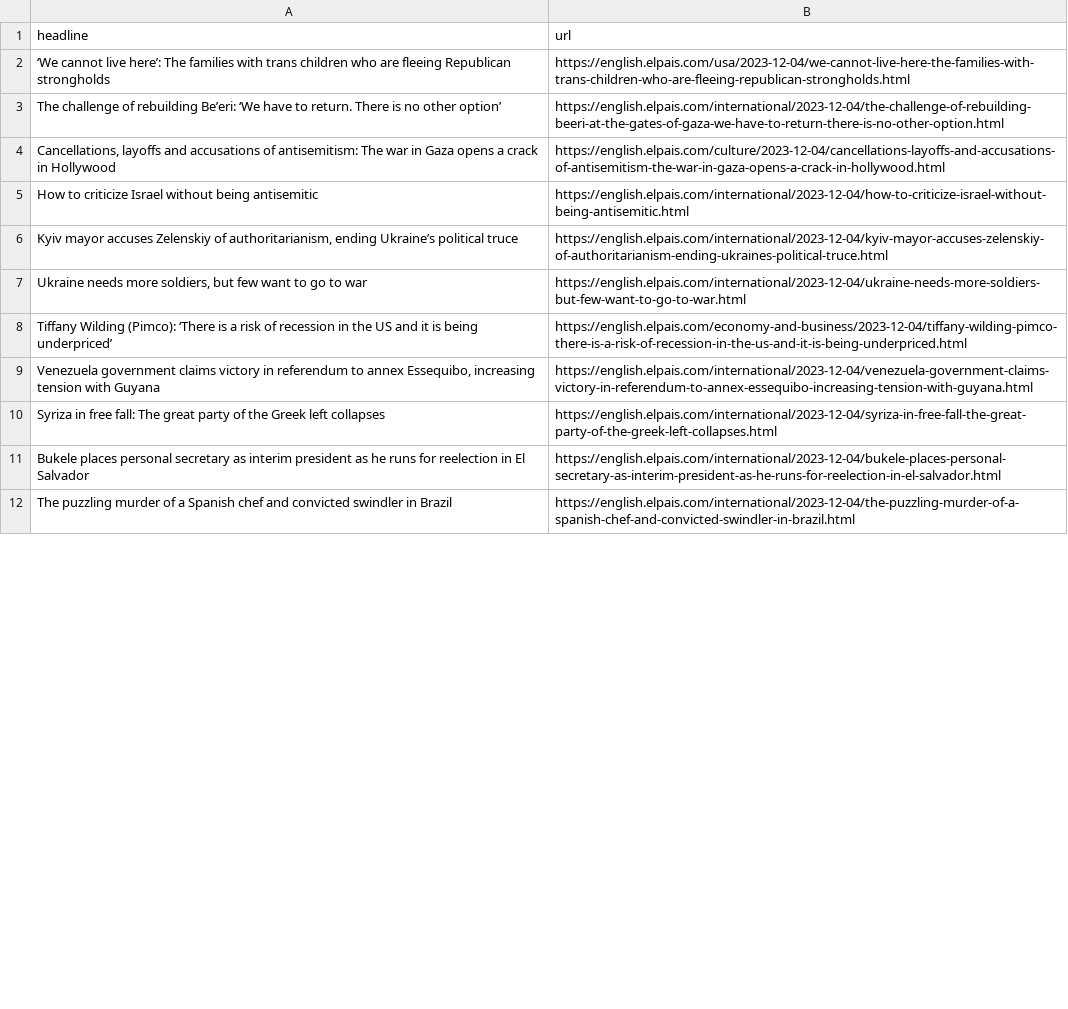
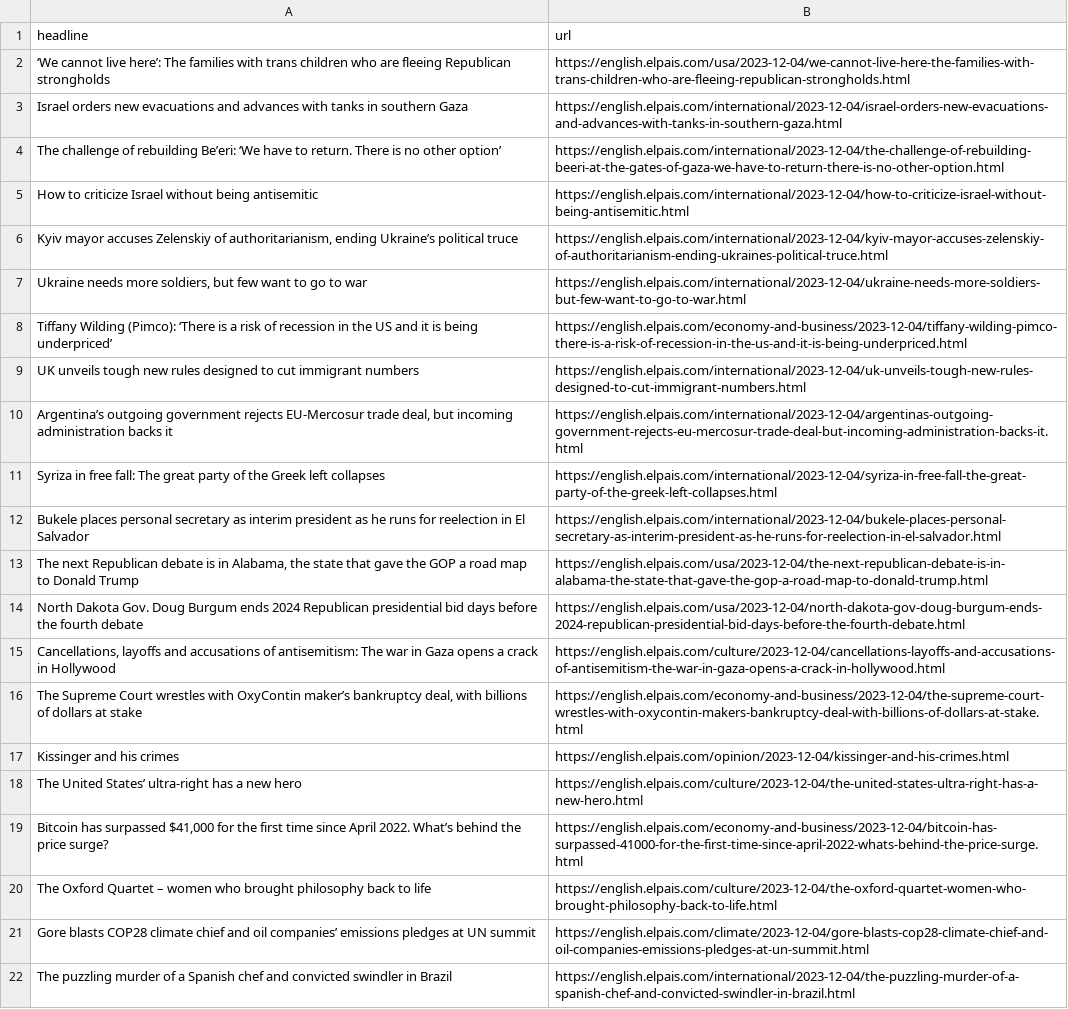
Before and after one commit to dlaiu/headlines-scraper, a CSV file: headlines.csv, drawn as a sheet; only a part is shown; the diff covers the shown part only.

```diff
--- a/headlines.csv
+++ b/headlines.csv
@@ -2,4 +2,4 @@ headline,url
 ‘We cannot live here’: The families with trans children who are fleeing Republican strongholds   ,https://english.elpais.com/usa/2023-12-04/we-cannot-live-here-the-families-with-trans-children-who-are-fleeing-republican-strongholds.html
+Israel orders new evacuations and advances with tanks in southern Gaza,https://english.elpais.com/international/2023-12-04/israel-orders-new-evacuations-and-advances-with-tanks-in-southern-gaza.html
 The challenge of rebuilding Be’eri: ‘We have to return. There is no other option’,https://english.elpais.com/international/2023-12-04/the-challenge-of-rebuilding-beeri-at-the-gates-of-gaza-we-have-to-return-there-is-no-other-option.html
-"Cancellations, layoffs and accusations of antisemitism: The war in Gaza opens a crack in Hollywood",https://english.elpais.com/culture/2023-12-04/cancellations-layoffs-and-accusations-of-antisemitism-the-war-in-gaza-opens-a-crack-in-hollywood.html
 How to criticize Israel without being antisemitic  ,https://english.elpais.com/international/2023-12-04/how-to-criticize-israel-without-being-antisemitic.html
@@ -8,5 +8,15 @@ How to criticize Israel without being antisemitic  ,https://english.elpais.com/i
 Tiffany Wilding (Pimco): ‘There is a risk of recession in the US and it is being underpriced’,https://english.elpais.com/economy-and-business/2023-12-04/tiffany-wilding-pimco-there-is-a-risk-of-recession-in-the-us-and-it-is-being-underpriced.html
-"Venezuela government claims victory in referendum to annex Essequibo, increasing tension with Guyana",https://english.elpais.com/international/2023-12-04/venezuela-government-claims-victory-in-referendum-to-annex-essequibo-increasing-tension-with-guyana.html
+UK unveils tough new rules designed to cut immigrant numbers ,https://english.elpais.com/international/2023-12-04/uk-unveils-tough-new-rules-designed-to-cut-immigrant-numbers.html
+"Argentina’s outgoing government rejects EU-Mercosur trade deal, but incoming administration backs it ",https://english.elpais.com/international/2023-12-04/argentinas-outgoing-government-rejects-eu-mercosur-trade-deal-but-incoming-administration-backs-it.html
 Syriza in free fall: The great party of the Greek left collapses,https://english.elpais.com/international/2023-12-04/syriza-in-free-fall-the-great-party-of-the-greek-left-collapses.html
 Bukele places personal secretary as interim president as he runs for reelection in El Salvador,https://english.elpais.com/international/2023-12-04/bukele-places-personal-secretary-as-interim-president-as-he-runs-for-reelection-in-el-salvador.html
+"The next Republican debate is in Alabama, the state that gave the GOP a road map to Donald Trump ",https://english.elpais.com/usa/2023-12-04/the-next-republican-debate-is-in-alabama-the-state-that-gave-the-gop-a-road-map-to-donald-trump.html
+North Dakota Gov. Doug Burgum ends 2024 Republican presidential bid days before the fourth debate ,https://english.elpais.com/usa/2023-12-04/north-dakota-gov-doug-burgum-ends-2024-republican-presidential-bid-days-before-the-fourth-debate.html
+"Cancellations, layoffs and accusations of antisemitism: The war in Gaza opens a crack in Hollywood",https://english.elpais.com/culture/2023-12-04/cancellations-layoffs-and-accusations-of-antisemitism-the-war-in-gaza-opens-a-crack-in-hollywood.html
+"The Supreme Court wrestles with OxyContin maker’s bankruptcy deal, with billions of dollars at stake ",https://english.elpais.com/economy-and-business/2023-12-04/the-supreme-court-wrestles-with-oxycontin-makers-bankruptcy-deal-with-billions-of-dollars-at-stake.html
+Kissinger and his crimes,https://english.elpais.com/opinion/2023-12-04/kissinger-and-his-crimes.html
+The United States’ ultra-right has a new hero  ,https://english.elpais.com/culture/2023-12-04/the-united-states-ultra-right-has-a-new-hero.html
+"Bitcoin has surpassed $41,000 for the first time since April 2022. What’s behind the price surge? ",https://english.elpais.com/economy-and-business/2023-12-04/bitcoin-has-surpassed-41000-for-the-first-time-since-april-2022-whats-behind-the-price-surge.html
+The Oxford Quartet – women who brought philosophy back to life,https://english.elpais.com/culture/2023-12-04/the-oxford-quartet-women-who-brought-philosophy-back-to-life.html
+Gore blasts COP28 climate chief and oil companies’ emissions pledges at UN summit ,https://english.elpais.com/climate/2023-12-04/gore-blasts-cop28-climate-chief-and-oil-companies-emissions-pledges-at-un-summit.html
 The puzzling murder of a Spanish chef and convicted swindler in Brazil,https://english.elpais.com/international/2023-12-04/the-puzzling-murder-of-a-spanish-chef-and-convicted-swindler-in-brazil.html
```
Also changed, not shown: 7 added rows, 16 removed rows and 6 moved rows elsewhere in this file.
